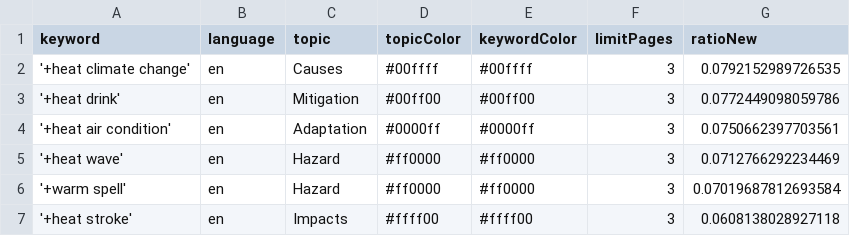
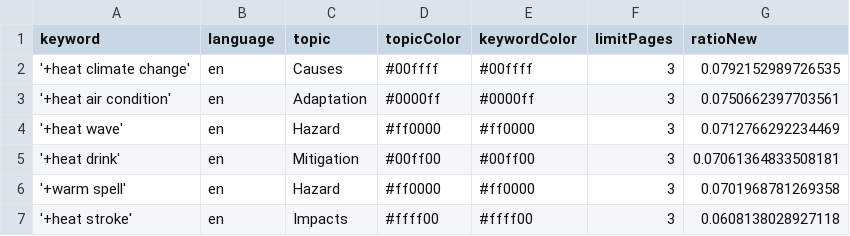
Before and after one commit to magaliekathrin-news/HeatIsComing, a CSV file: keywords.csv, drawn as a sheet.

Commit message:
Commit from GitHub Actions (harvest:0.0)

```diff
--- a/keywords.csv
+++ b/keywords.csv
@@ -2,6 +2,6 @@ keyword,language,topic,topicColor,keywordColor,limitPages,ratioNew
 '+heat climate change',en,Causes,#00ffff,#00ffff,3,0.0792152989726535
-'+heat drink',en,Mitigation,#00ff00,#00ff00,3,0.0772449098059786
 '+heat air condition',en,Adaptation,#0000ff,#0000ff,3,0.0750662397703561
 '+heat wave',en,Hazard,#ff0000,#ff0000,3,0.0712766292234469
-'+warm spell',en,Hazard,#ff0000,#ff0000,3,0.07019687812693584
+'+heat drink',en,Mitigation,#00ff00,#00ff00,3,0.07061364833508181
+'+warm spell',en,Hazard,#ff0000,#ff0000,3,0.0701968781269358
 '+heat stroke',en,Impacts,#ffff00,#ffff00,3,0.0608138028927118
```
